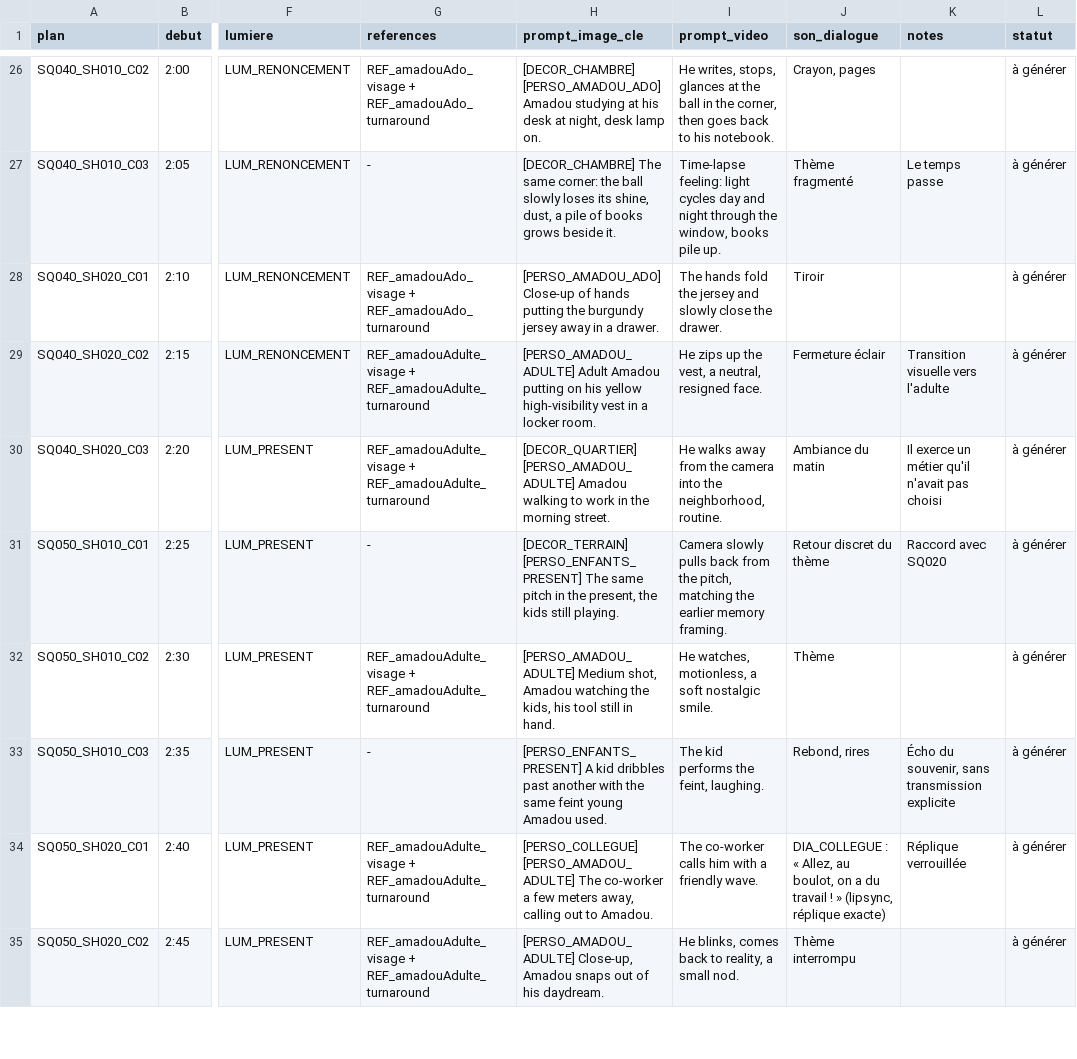
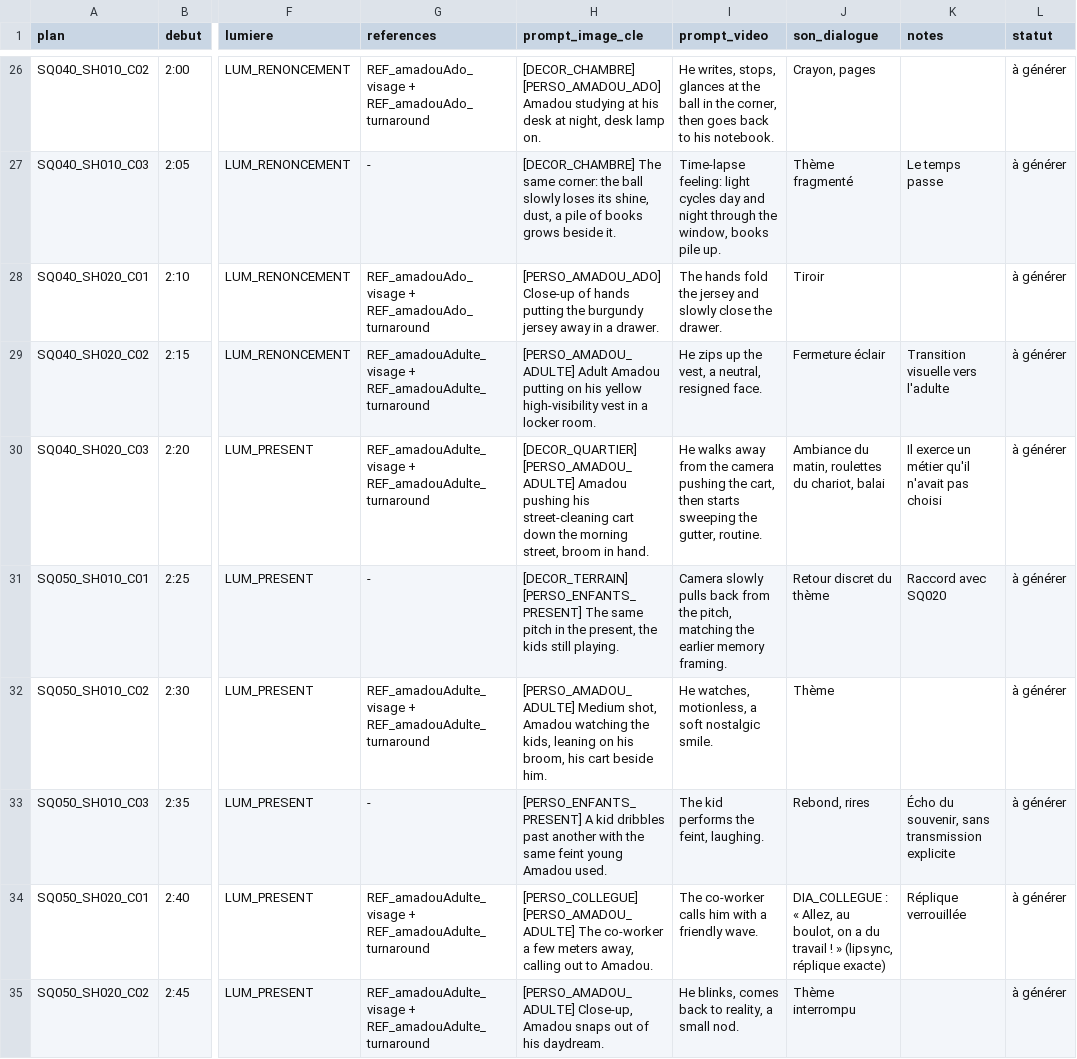
Before and after one commit to kdbu9/Le-r-ve-oubli-short-ai-, a CSV file: 08_PIPELINE_VIDEO_IA/DECOUPAGE_PLANS_IA.csv, drawn as a sheet; only a part is shown, gaps mark what is left out; the diff covers the shown part only; the diff names each change by its address in the sheet, - before the commit and + after, or states it on an @@ line.

```diff
--- a/08_PIPELINE_VIDEO_IA/DECOUPAGE_PLANS_IA.csv
+++ b/08_PIPELINE_VIDEO_IA/DECOUPAGE_PLANS_IA.csv
-H30 (prompt_image_cle): …[PERSO_AMADOU_ADULTE] Amadou walking to work in the morning street.
+H30 (prompt_image_cle): …[PERSO_AMADOU_ADULTE] Amadou pushing his street-cleaning cart down the morning street, broom in hand.
-I30 (prompt_video): …the camera into the neighborhood, routine.
+I30 (prompt_video): …the camera pushing the cart, then starts sweeping the gutter, routine.
-J30 (son_dialogue): Ambiance du matin
+J30 (son_dialogue): Ambiance du matin, roulettes du chariot, balai
-H32 (prompt_image_cle): …the kids, his tool still in hand.
+H32 (prompt_image_cle): …the kids, leaning on his broom, his cart beside him.
```
Also changed, not shown: 11 edited cells elsewhere in this file, 07_VALIDATION_PRODUCTION/REGISTRE_ASSETS.csv, 6 other files.
